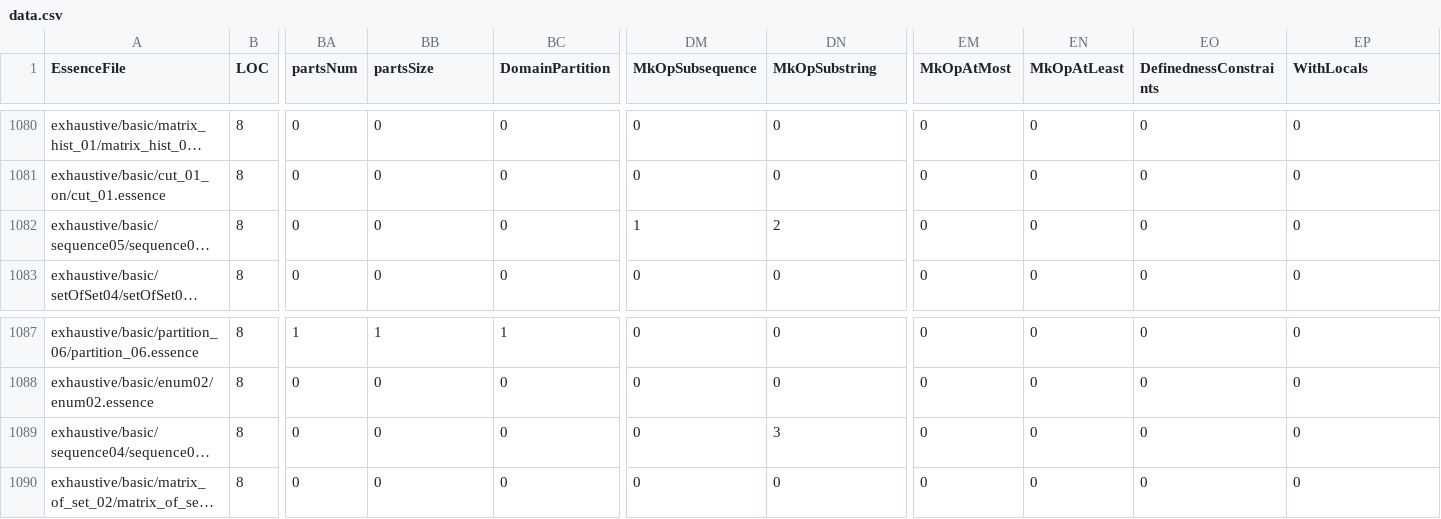
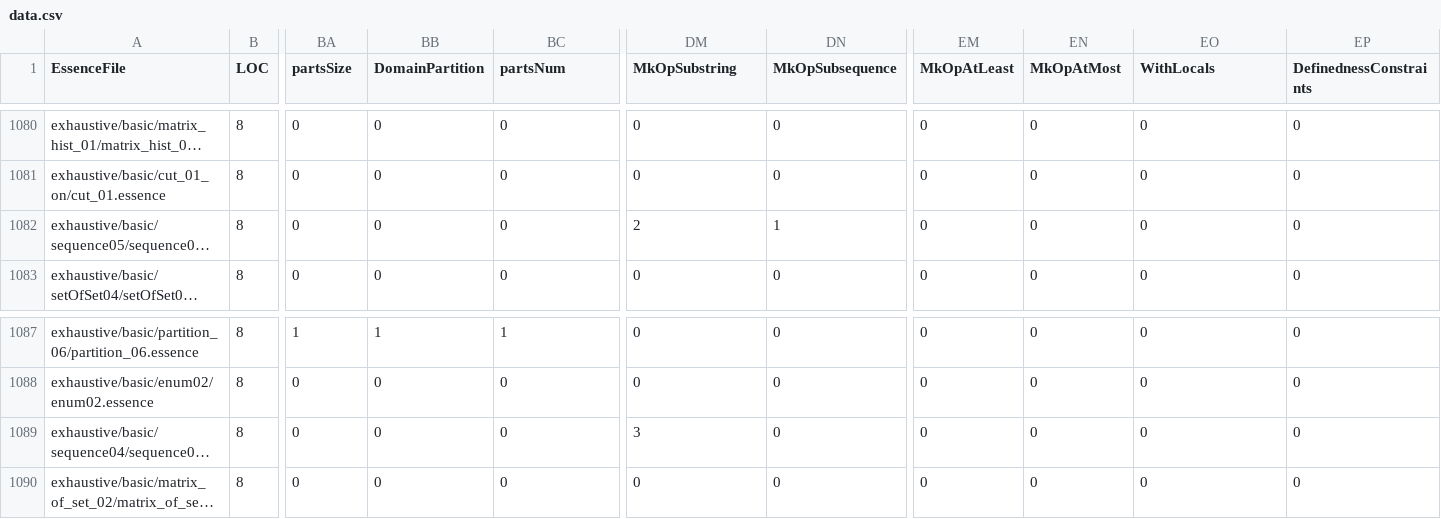
Before and after one commit to hecent/conjure-oxide, a CSV file: tools/essence-feature-usage-stats/data.csv, drawn as a sheet; only a part is shown, gaps mark what is left out; long unchanged cells end in …; the diff covers the shown part only; the diff names each change by its address in the sheet, - before the commit and + after, or states it on an @@ line.

```diff
--- a/tools/essence-feature-usage-stats/data.csv
+++ b/tools/essence-feature-usage-stats/data.csv
-BA1: partsNum
+BA1: partsSize
-BB1: partsSize
+BB1: DomainPartition
-BC1: DomainPartition
+BC1: partsNum
-DM1: MkOpSubsequence
+DM1: MkOpSubstring
-DN1: MkOpSubstring
+DN1: MkOpSubsequence
-EM1: MkOpAtMost
+EM1: MkOpAtLeast
-EN1: MkOpAtLeast
+EN1: MkOpAtMost
-EO1: DefinednessConstraints
+EO1: WithLocals
-EP1: WithLocals
+EP1: DefinednessConstraints
-DM1082 (MkOpSubstring): 1
+DM1082 (MkOpSubstring): 2
-DN1082 (MkOpSubsequence): 2
+DN1082 (MkOpSubsequence): 1
-DM1089 (MkOpSubstring): 0
+DM1089 (MkOpSubstring): 3
-DN1089 (MkOpSubsequence): 3
+DN1089 (MkOpSubsequence): 0
```
Also changed, not shown: 16 edited cells elsewhere in this file, 1 other file.
